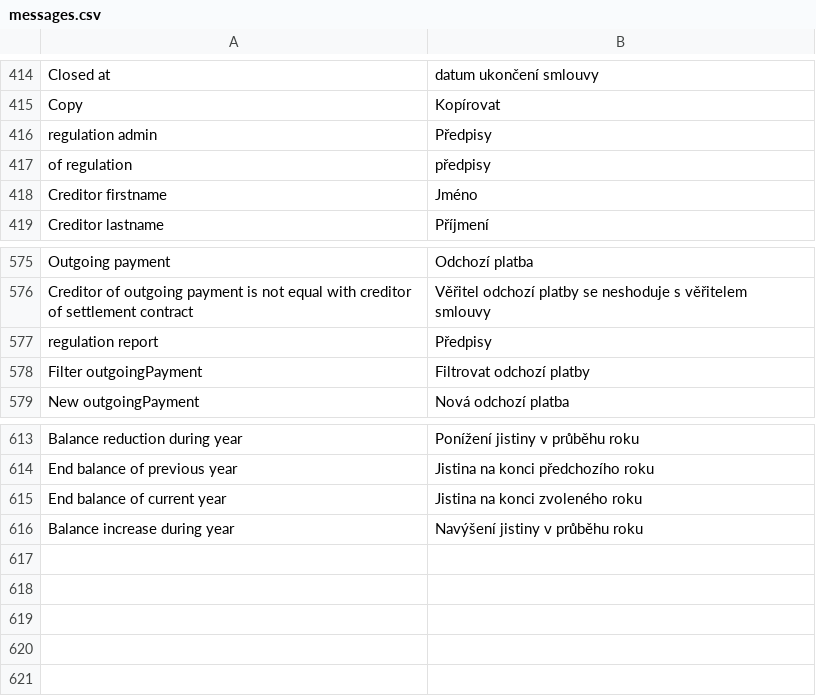
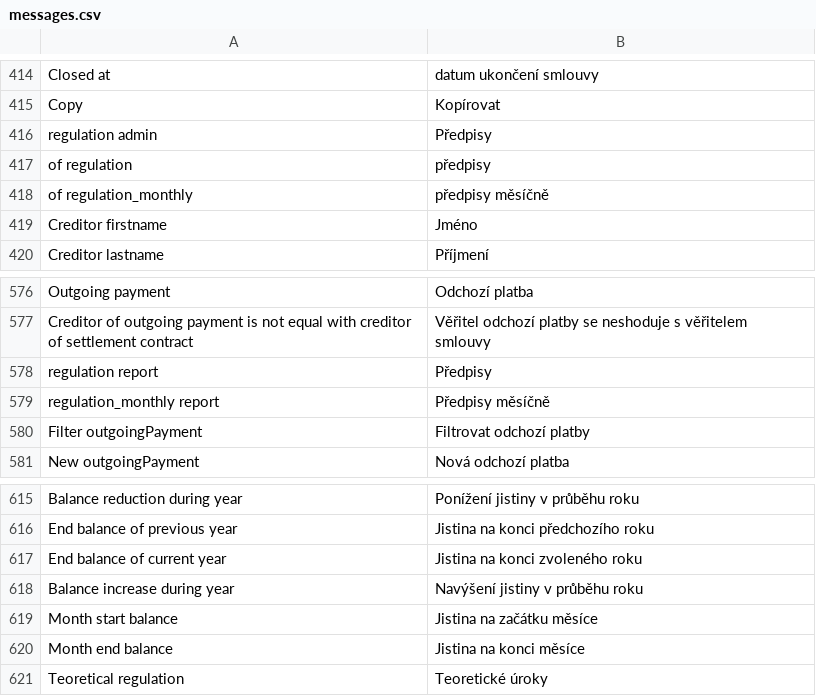
Before and after one commit to martinkulich/maur-creditors, a CSV file: data/translations/messages.csv, drawn as a sheet; only a part is shown, gaps mark what is left out; the diff names each change by its address in the sheet, - before the commit and + after, or states it on an @@ line.

```diff
--- a/data/translations/messages.csv
+++ b/data/translations/messages.csv
+row 418: of regulation_monthly | předpisy měsíčně
+row 579: regulation_monthly report | Předpisy měsíčně
+row 619: Month start balance | Jistina na začátku měsíce
+row 620: Month end balance | Jistina na konci měsíce
+row 621: Teoretical regulation | Teoretické úroky
```
Also changed, not shown: 5 other files.
